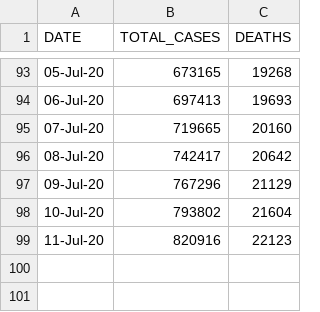
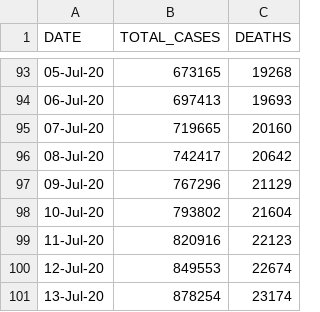
Before and after one commit to Ram-95/Corona-Tracker, a CSV file: COVID-19_India_Data.csv, drawn as a sheet; only a part is shown, gaps mark what is left out.

```diff
--- a/COVID-19_India_Data.csv
+++ b/COVID-19_India_Data.csv
@@ -99 +99,3 @@ DATE,TOTAL_CASES,DEATHS
 11-Jul-20,820916,22123
+12-Jul-20,849553,22674
+13-Jul-20,878254,23174
```
Also changed, not shown: COVID-19_Continent_Data.csv, COVID-19_Country_Data.csv, 5 other files.
